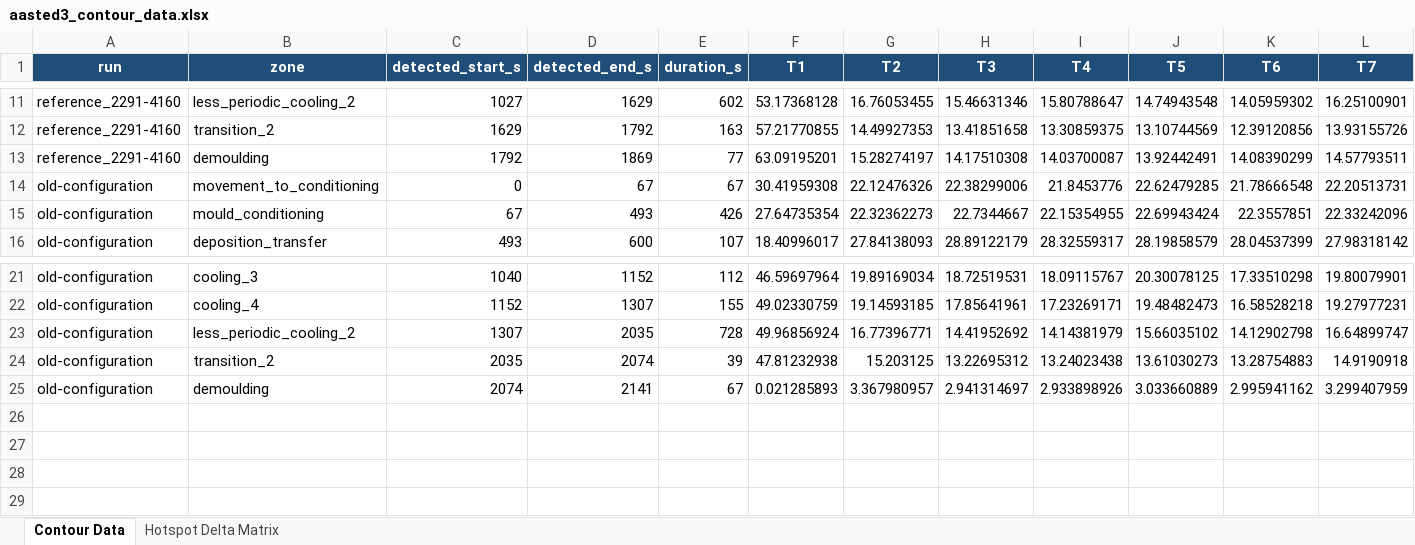
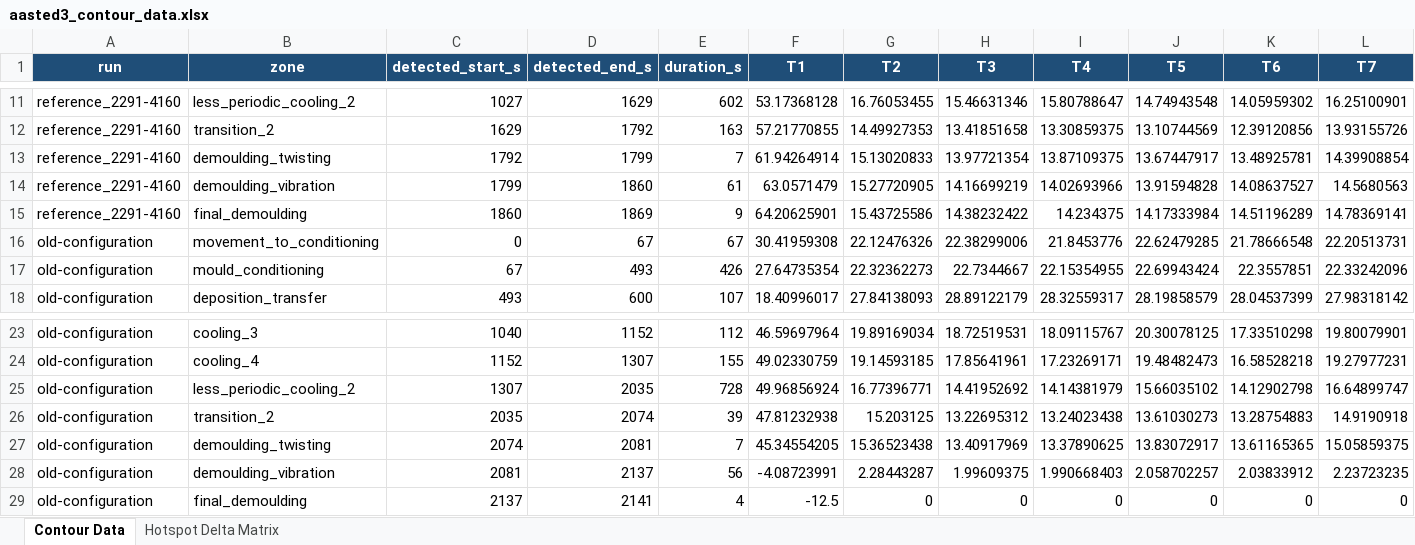
Before and after one commit to burkardj91/CHoNova---Data-Handling, an Excel workbook: outputs/aasted3_run_comparison/summary/aasted3_contour_data.xlsx, sheet Contour Data, drawn as a sheet; only a part is shown, gaps mark what is left out; values as stored, in another font and other column widths than the file's, no borders; addresses are those after the commit; rows hold the shown columns only; the diff covers the shown part only; the diff names each change by its address in the sheet, - before the commit and + after, or states it on an @@ line.

```diff
--- a/outputs/aasted3_run_comparison/summary/aasted3_contour_data.xlsx (sheet Contour Data)
+++ b/outputs/aasted3_run_comparison/summary/aasted3_contour_data.xlsx (sheet Contour Data)
-B13 (zone): demoulding
+B13 (zone): demoulding_twisting
-D13 (detected_end_s): 1869
+D13 (detected_end_s): 1799
-E13 (duration_s): 77
+E13 (duration_s): 7
-F13 (T1): 63.09195201
+F13 (T1): 61.94264914
-G13 (T2): 15.28274197
+G13 (T2): 15.13020833
-H13 (T3): 14.17510308
+H13 (T3): 13.97721354
-I13 (T4): 14.03700087
+I13 (T4): 13.87109375
-J13 (T5): 13.92442491
+J13 (T5): 13.67447917
-K13 (T6): 14.08390299
+K13 (T6): 13.48925781
-L13 (T7): 14.57793511
+L13 (T7): 14.39908854
+row 14: reference_2291-4160 | demoulding_vibration | 1799 | 1860 | 61 | 63.0571479 | 15.27720905 | 14.16699219 | 14.02693966 | 13.91594828 | 14.08637527 | 14.5680563
+row 15: reference_2291-4160 | final_demoulding | 1860 | 1869 | 9 | 64.20625901 | 15.43725586 | 14.38232422 | 14.234375 | 14.17333984 | 14.51196289 | 14.78369141
-B27 (zone): demoulding
+B27 (zone): demoulding_twisting
-D27 (detected_end_s): 2141
+D27 (detected_end_s): 2081
-E27 (duration_s): 67
+E27 (duration_s): 7
-F27 (T1): 0.021285893
+F27 (T1): 45.34554205
-G27 (T2): 3.367980957
+G27 (T2): 15.36523438
-H27 (T3): 2.941314697
+H27 (T3): 13.40917969
-I27 (T4): 2.933898926
+I27 (T4): 13.37890625
-J27 (T5): 3.033660889
+J27 (T5): 13.83072917
-K27 (T6): 2.995941162
+K27 (T6): 13.61165365
-L27 (T7): 3.299407959
+L27 (T7): 15.05859375
+row 28: old-configuration | demoulding_vibration | 2081 | 2137 | 56 | -4.08723991 | 2.28443287 | 1.99609375 | 1.990668403 | 2.058702257 | 2.03833912 | 2.23723235
+row 29: old-configuration | final_demoulding | 2137 | 2141 | 4 | -12.5 | 0 | 0 | 0 | 0 | 0 | 0
```
Also changed, not shown: 4 edited cells elsewhere in this sheet, sheet Hotspot Delta Matrix, outputs/aasted3_run_comparison/aasted3_pattern_detected_hotspot_report_v2.xlsx, outputs/aasted3_run_comparison/aasted3_pattern_detected_hotspot_report_with_ultrasound_figures.xlsx, 24 other files.
